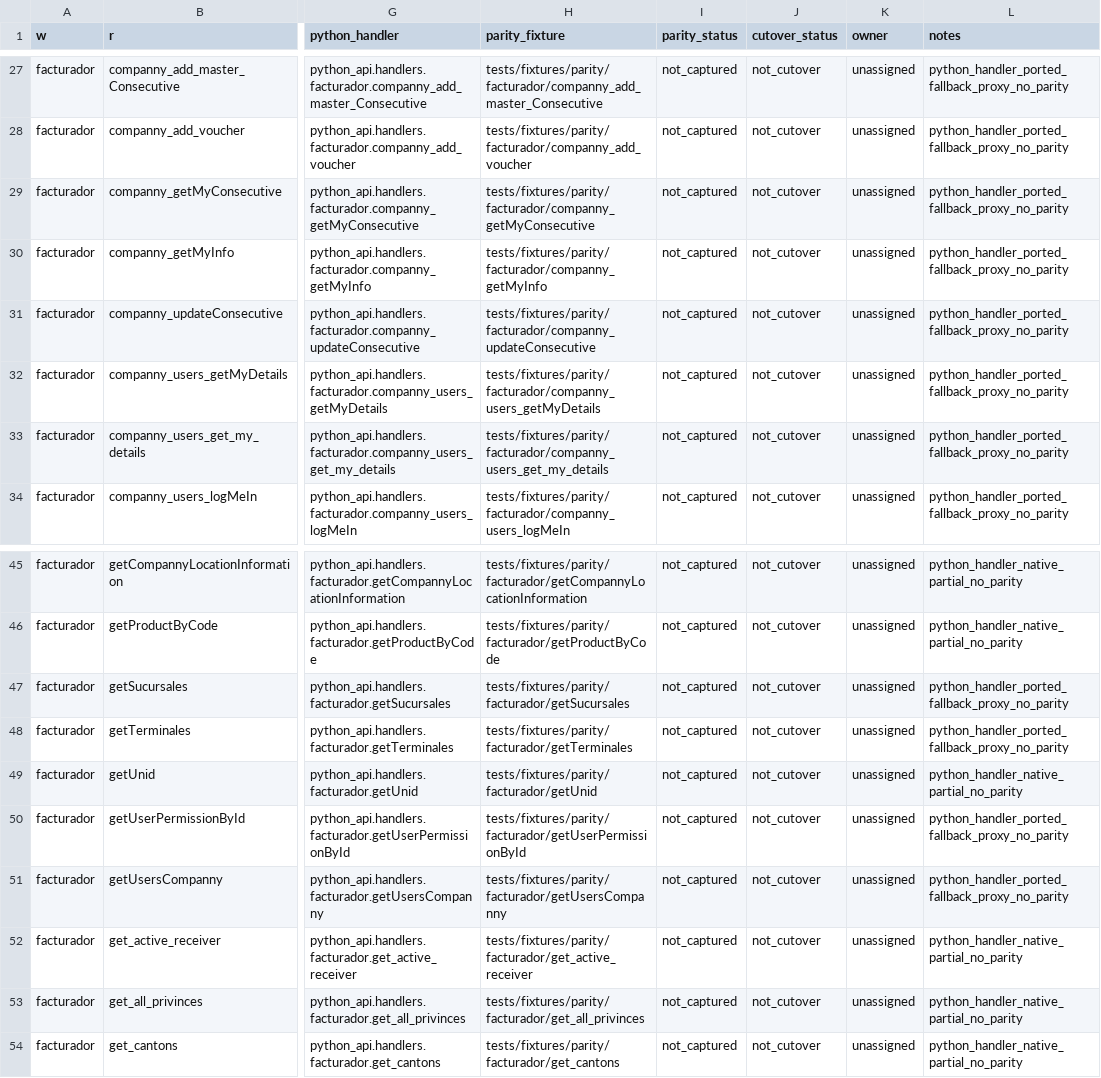
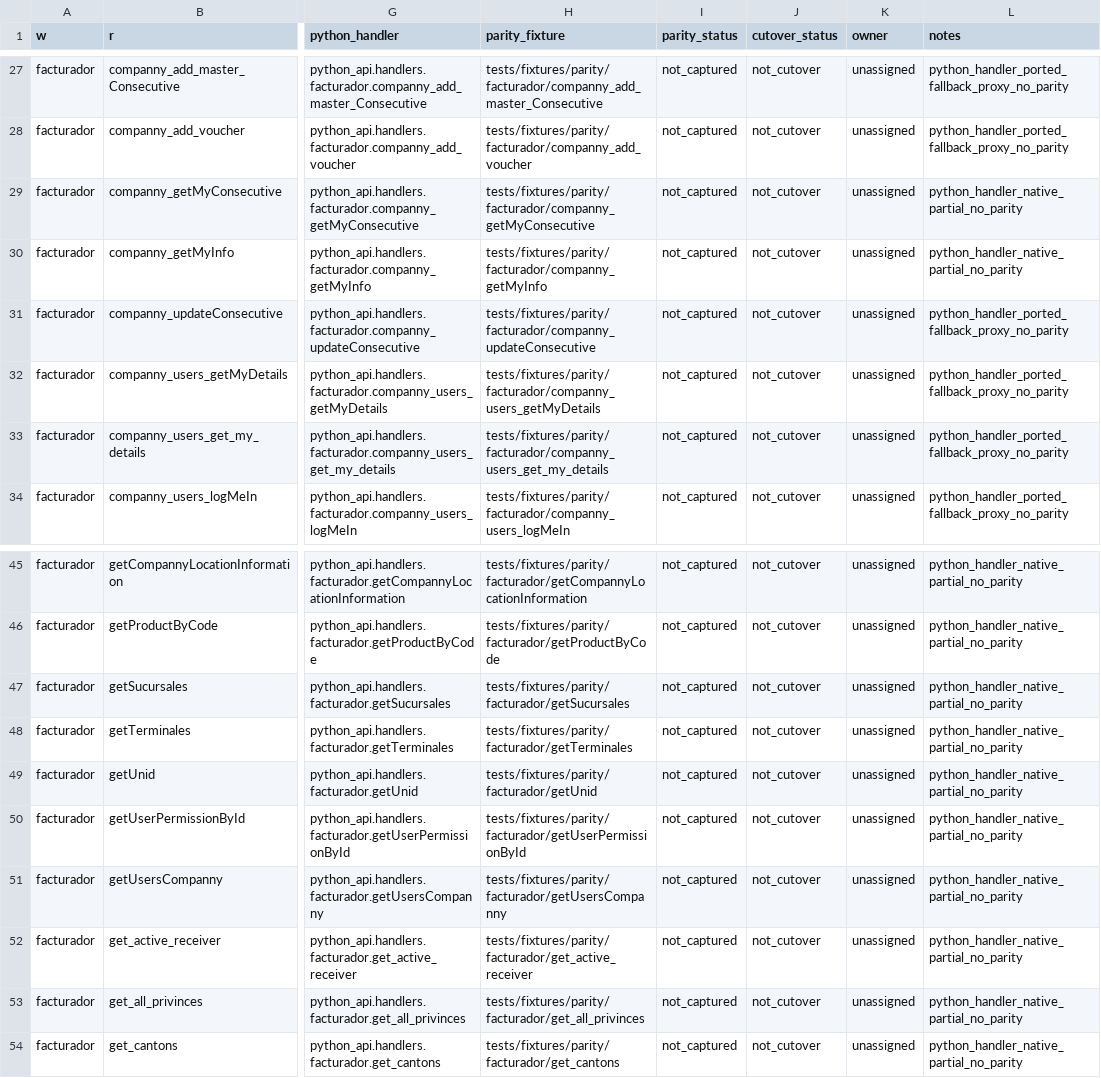
Before and after one commit to CRLibre/API_Hacienda, a TSV file: migration/python-api/python_api/data/migration-tracker.tsv, drawn as a sheet; only a part is shown, gaps mark what is left out; the diff names each change by its address in the sheet, - before the commit and + after, or states it on an @@ line.

Commit message:
feat(migration): port facturador company and sucursal read handlers

```diff
--- a/migration/python-api/python_api/data/migration-tracker.tsv
+++ b/migration/python-api/python_api/data/migration-tracker.tsv
-L29:L30 (notes): python_handler_ported_fallback_proxy_no_parity
+L29:L30 (notes): python_handler_native_partial_no_parity
-L47:L48 (notes): python_handler_ported_fallback_proxy_no_parity
+L47:L48 (notes): python_handler_native_partial_no_parity
-L50:L51 (notes): python_handler_ported_fallback_proxy_no_parity
+L50:L51 (notes): python_handler_native_partial_no_parity
```
Also changed, not shown: 3 other files.
